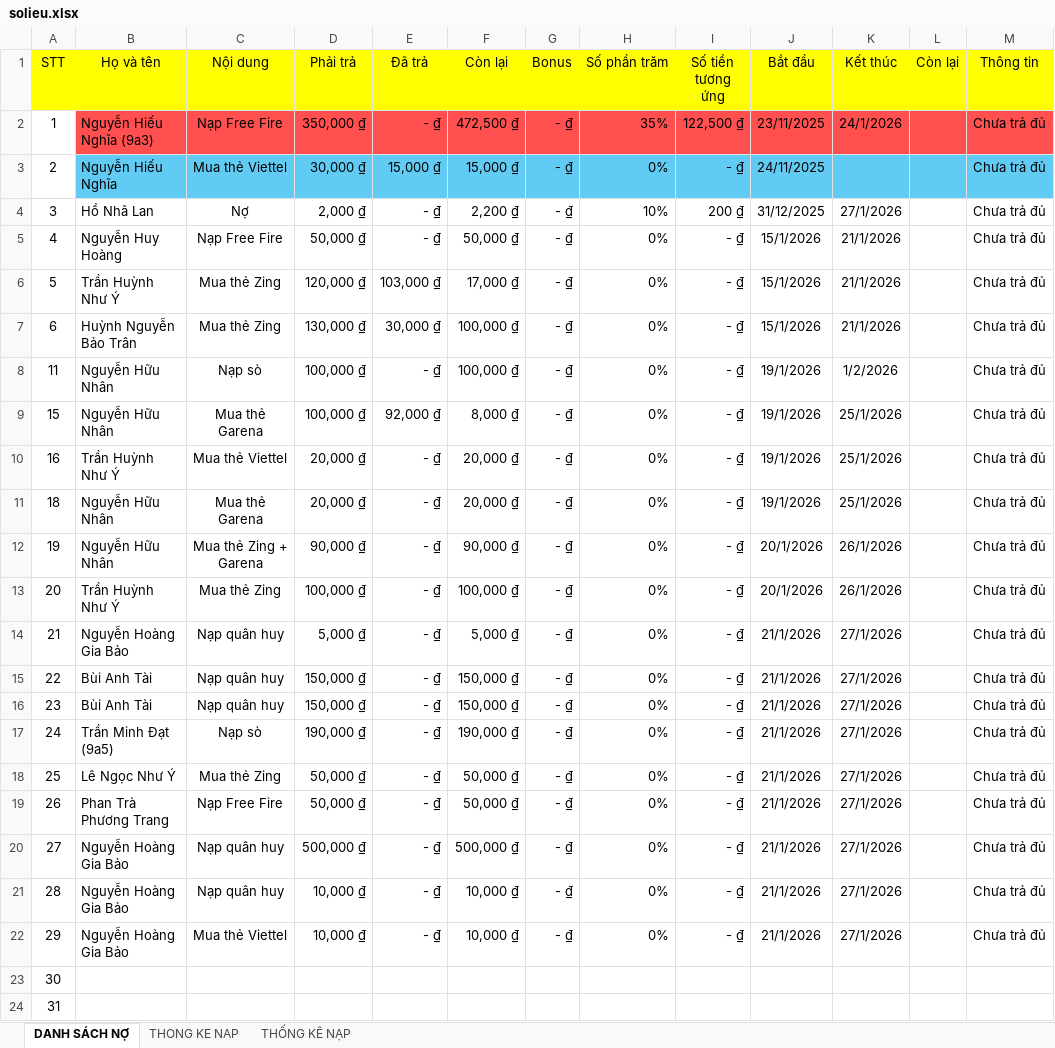
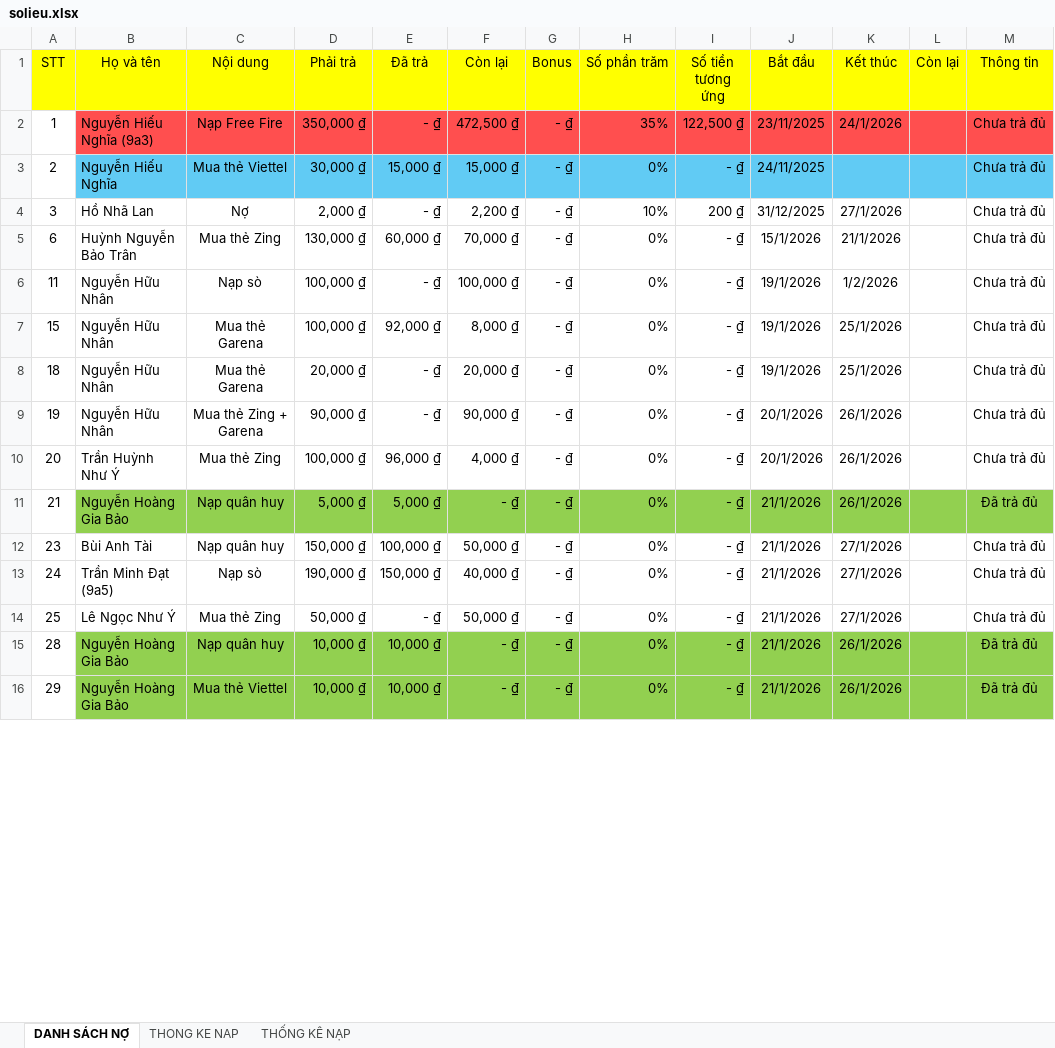
Before and after one commit to minhlong1707/so-no-master, an Excel workbook: solieu.xlsx, sheet DANH SÁCH NỢ, drawn as a sheet; only a part is shown; values as stored, in another font and other column widths than the file's, no borders; removed rows and columns are numbered as before the commit, all else as after; the diff covers the shown part only; the diff names each change by its address in the sheet, - before the commit and + after, or states it on an @@ line.

Commit message:
Add files via upload

```diff
--- a/solieu.xlsx (sheet DANH SÁCH NỢ)
+++ b/solieu.xlsx (sheet DANH SÁCH NỢ)
-row 5: 4 | Nguyễn Huy Hoàng | Nạp Free Fire | 50,000 ₫ | - ₫ | 50,000 ₫ | - ₫ | 0% | - ₫ | 15/1/2026 | 21/1/2026 |  | Chưa trả đủ
-row 6: 5 | Trần Huỳnh Như Ý | Mua thẻ Zing | 120,000 ₫ | 103,000 ₫ | 17,000 ₫ | - ₫ | 0% | - ₫ | 15/1/2026 | 21/1/2026 |  | Chưa trả đủ
-E5 (Đã trả): 30,000 ₫
+E5 (Đã trả): 60,000 ₫
-F5 (Còn lại): 100,000 ₫
+F5 (Còn lại): 70,000 ₫
-row 10: 16 | Trần Huỳnh Như Ý | Mua thẻ Viettel | 20,000 ₫ | - ₫ | 20,000 ₫ | - ₫ | 0% | - ₫ | 19/1/2026 | 25/1/2026 |  | Chưa trả đủ
-E10 (Đã trả): - ₫
+E10 (Đã trả): 96,000 ₫
-F10 (Còn lại): 100,000 ₫
+F10 (Còn lại): 4,000 ₫
-B11:M11 fill: none
+B11:M11 fill: #92D050
-E11 (Đã trả): - ₫
+E11 (Đã trả): 5,000 ₫
-F11 (Còn lại): 5,000 ₫
+F11 (Còn lại): - ₫
-K11 (Kết thúc): 27/1/2026
+K11 (Kết thúc): 26/1/2026
-M11 (Thông tin): Chưa trả đủ
+M11 (Thông tin): Đã trả đủ
-row 15: 22 | Bùi Anh Tài | Nạp quân huy | 150,000 ₫ | - ₫ | 150,000 ₫ | - ₫ | 0% | - ₫ | 21/1/2026 | 27/1/2026 |  | Chưa trả đủ
-E12 (Đã trả): - ₫
+E12 (Đã trả): 100,000 ₫
-F12 (Còn lại): 150,000 ₫
+F12 (Còn lại): 50,000 ₫
-E13 (Đã trả): - ₫
+E13 (Đã trả): 150,000 ₫
-F13 (Còn lại): 190,000 ₫
+F13 (Còn lại): 40,000 ₫
-row 19: 26 | Phan Trà Phương Trang | Nạp Free Fire | 50,000 ₫ | - ₫ | 50,000 ₫ | - ₫ | 0% | - ₫ | 21/1/2026 | 27/1/2026 |  | Chưa trả đủ
-row 20: 27 | Nguyễn Hoàng Gia Bảo | Nạp quân huy | 500,000 ₫ | - ₫ | 500,000 ₫ | - ₫ | 0% | - ₫ | 21/1/2026 | 27/1/2026 |  | Chưa trả đủ
-B15:M16 fill: none
+B15:M16 fill: #92D050
-E15:E16 (Đã trả): - ₫
+E15:E16 (Đã trả): 10,000 ₫
-F15:F16 (Còn lại): 10,000 ₫
+F15:F16 (Còn lại): - ₫
-K15:K16 (Kết thúc): 27/1/2026
+K15:K16 (Kết thúc): 26/1/2026
-M15:M16 (Thông tin): Chưa trả đủ
+M15:M16 (Thông tin): Đã trả đủ
-row 23: 30
-row 24: 31
```
Also changed, not shown: 10 added rows and 20 edited cells elsewhere in this sheet, sheet THONG KE NAP, formulas that keep their value.
